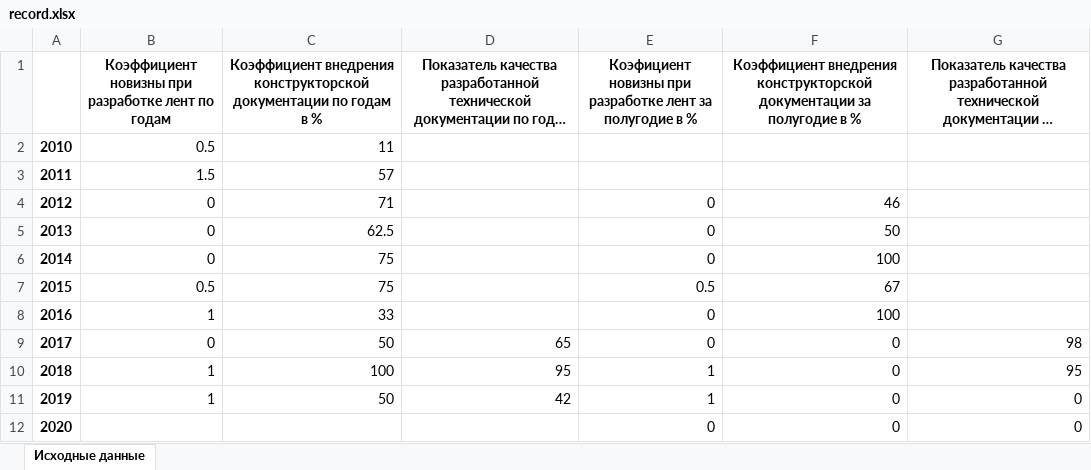
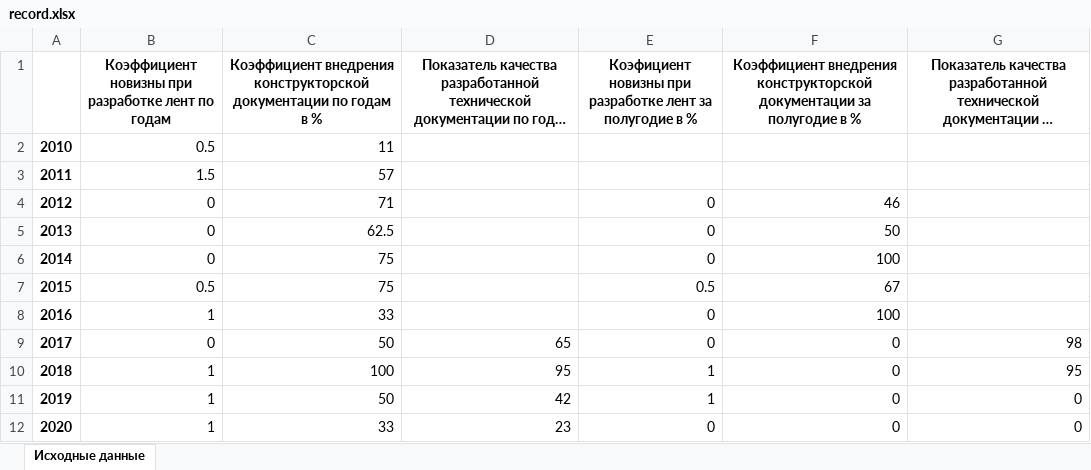
Before and after one commit to alex-markov-creator/tendency, an Excel workbook: Indicators/Indicators_Process_B_7_3/files/record.xlsx, sheet Исходные данные, drawn as a sheet; long unchanged cells end in …; values as stored, in another font and other column widths than the file's, no borders; the diff names each change by its address in the sheet, - before the commit and + after, or states it on an @@ line.

```diff
--- a/Indicators/Indicators_Process_B_7_3/files/record.xlsx (sheet Исходные данные)
+++ b/Indicators/Indicators_Process_B_7_3/files/record.xlsx (sheet Исходные данные)
-B12: (empty)
+B12: 1
-C12: (empty)
+C12: 33
-D12: (empty)
+D12: 23
```
Also changed, not shown: Indicators/Indicators_Process_B_7_2/files/record.xlsx, Indicators/Indicators_Process_B_7_4_and_O_8_2/files/origin.xlsx, 44 other files.
